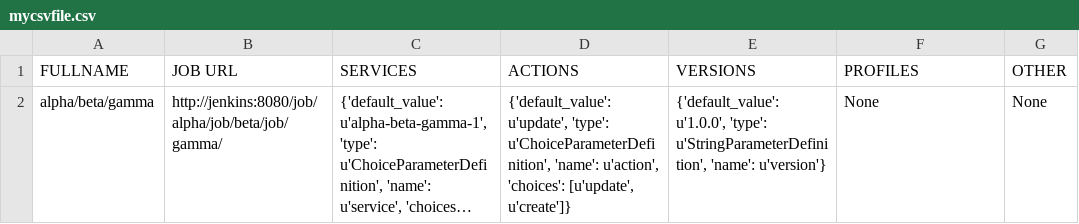
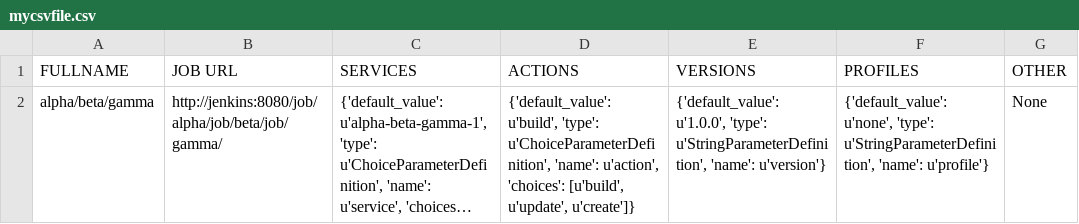
Before and after one commit to akhmanova/jenkinsMindMap, a CSV file: mycsvfile.csv, drawn as a sheet; long unchanged cells end in …; the diff names each change by its address in the sheet, - before the commit and + after, or states it on an @@ line.

Commit message:
new files

```diff
--- a/mycsvfile.csv
+++ b/mycsvfile.csv
-D2 (ACTIONS): {'default_value': u'update', 'type': u'ChoiceParameterDefinition', 'name': u'action', 'choices': [u'update', u'create']}
+D2 (ACTIONS): {'default_value': u'build', 'type': u'ChoiceParameterDefinition', 'name': u'action', 'choices': [u'build', u'update', u'create']}
-F2 (PROFILES): None
+F2 (PROFILES): {'default_value': u'none', 'type': u'StringParameterDefinition', 'name': u'profile'}
```
